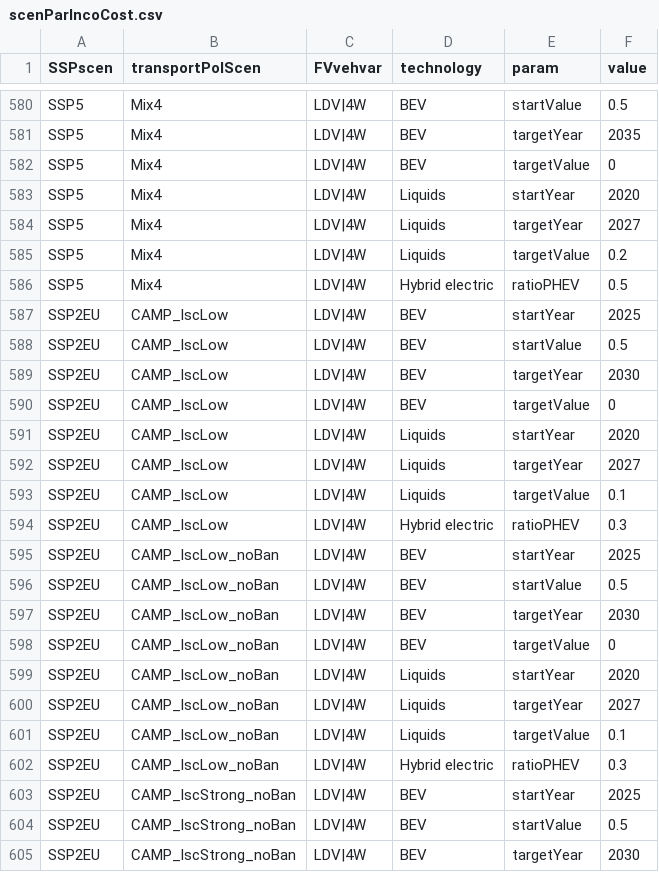
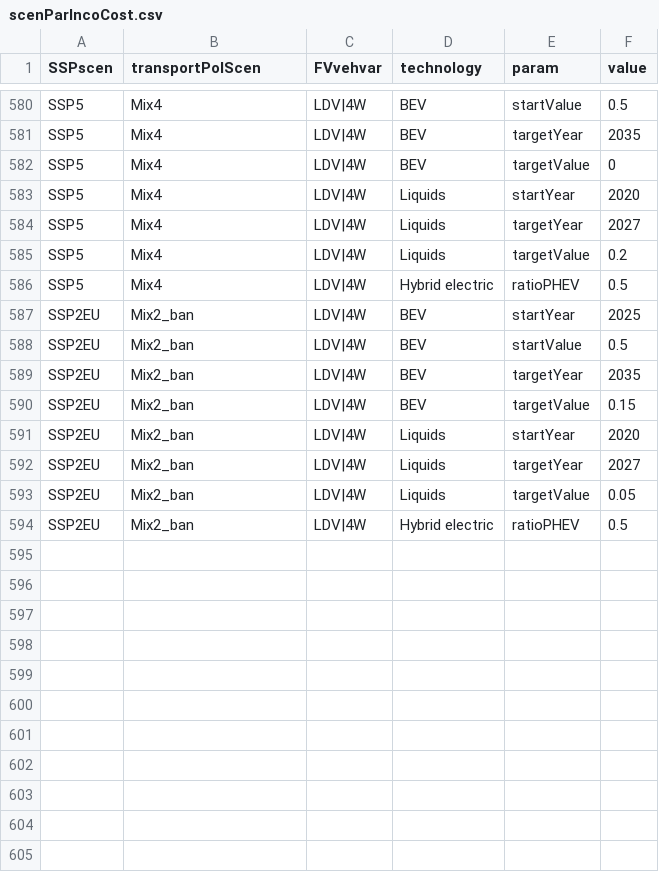
Before and after one commit to pik-piam/edgeTransport, a CSV file: inst/extdata/scenParIncoCost.csv, drawn as a sheet; only a part is shown, gaps mark what is left out; the shorter side is filled out with more unchanged rows; the diff covers the shown part only; the diff names each change by its address in the sheet, - before the commit and + after, or states it on an @@ line.

Commit message:
Remove Camp_lscLow

```diff
--- a/inst/extdata/scenParIncoCost.csv
+++ b/inst/extdata/scenParIncoCost.csv
-row 587: SSP2EU | CAMP_lscLow | LDV|4W | BEV | startYear | 2025
-row 588: SSP2EU | CAMP_lscLow | LDV|4W | BEV | startValue | 0.5
-row 589: SSP2EU | CAMP_lscLow | LDV|4W | BEV | targetYear | 2030
-row 590: SSP2EU | CAMP_lscLow | LDV|4W | BEV | targetValue | 0
-row 591: SSP2EU | CAMP_lscLow | LDV|4W | Liquids | startYear | 2020
-row 592: SSP2EU | CAMP_lscLow | LDV|4W | Liquids | targetYear | 2027
-row 593: SSP2EU | CAMP_lscLow | LDV|4W | Liquids | targetValue | 0.1
-row 594: SSP2EU | CAMP_lscLow | LDV|4W | Hybrid electric | ratioPHEV | 0.3
-row 595: SSP2EU | CAMP_lscLow_noBan | LDV|4W | BEV | startYear | 2025
-row 596: SSP2EU | CAMP_lscLow_noBan | LDV|4W | BEV | startValue | 0.5
-row 597: SSP2EU | CAMP_lscLow_noBan | LDV|4W | BEV | targetYear | 2030
-row 598: SSP2EU | CAMP_lscLow_noBan | LDV|4W | BEV | targetValue | 0
-row 599: SSP2EU | CAMP_lscLow_noBan | LDV|4W | Liquids | startYear | 2020
-row 600: SSP2EU | CAMP_lscLow_noBan | LDV|4W | Liquids | targetYear | 2027
-row 601: SSP2EU | CAMP_lscLow_noBan | LDV|4W | Liquids | targetValue | 0.1
-row 602: SSP2EU | CAMP_lscLow_noBan | LDV|4W | Hybrid electric | ratioPHEV | 0.3
-row 603: SSP2EU | CAMP_lscStrong_noBan | LDV|4W | BEV | startYear | 2025
-row 604: SSP2EU | CAMP_lscStrong_noBan | LDV|4W | BEV | startValue | 0.5
-row 605: SSP2EU | CAMP_lscStrong_noBan | LDV|4W | BEV | targetYear | 2030
```
Also changed, not shown: 13 removed rows elsewhere in this file, 6 other files.
